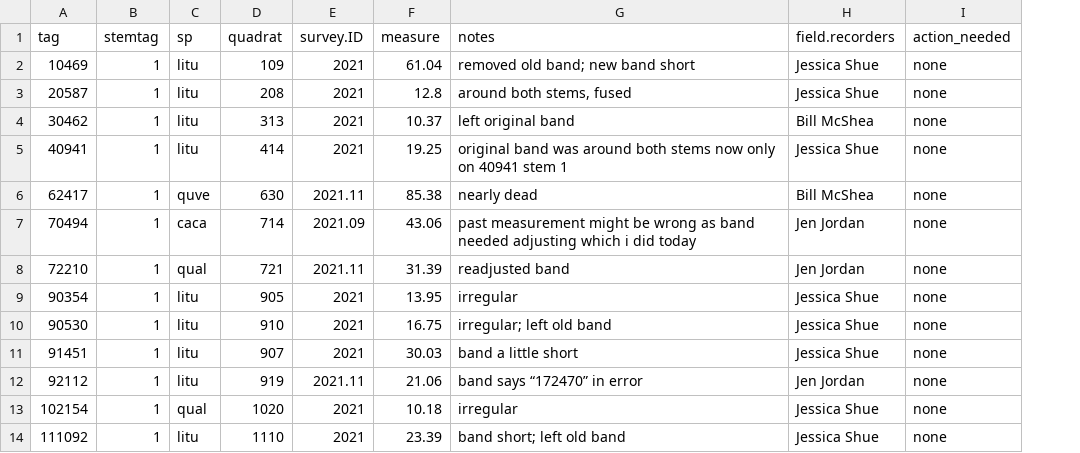
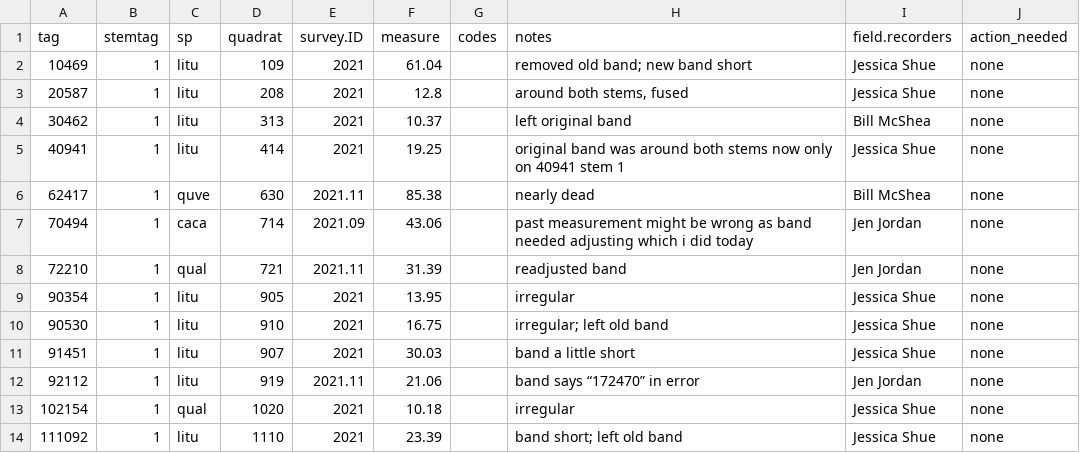
Before and after one commit to SCBI-ForestGEO/Dendrobands, a CSV file: resources/raw_data/2021/identifying_stems_with_issues/remainders.csv, drawn as a sheet; only a part is shown; the diff names each change by its address in the sheet, - before the commit and + after, or states it on an @@ line.

```diff
--- a/resources/raw_data/2021/identifying_stems_with_issues/remainders.csv
+++ b/resources/raw_data/2021/identifying_stems_with_issues/remainders.csv
+column G (codes), empty
```
Also changed, not shown: resources/raw_data/2021/identifying_stems_with_issues/other_maintenance.csv.
